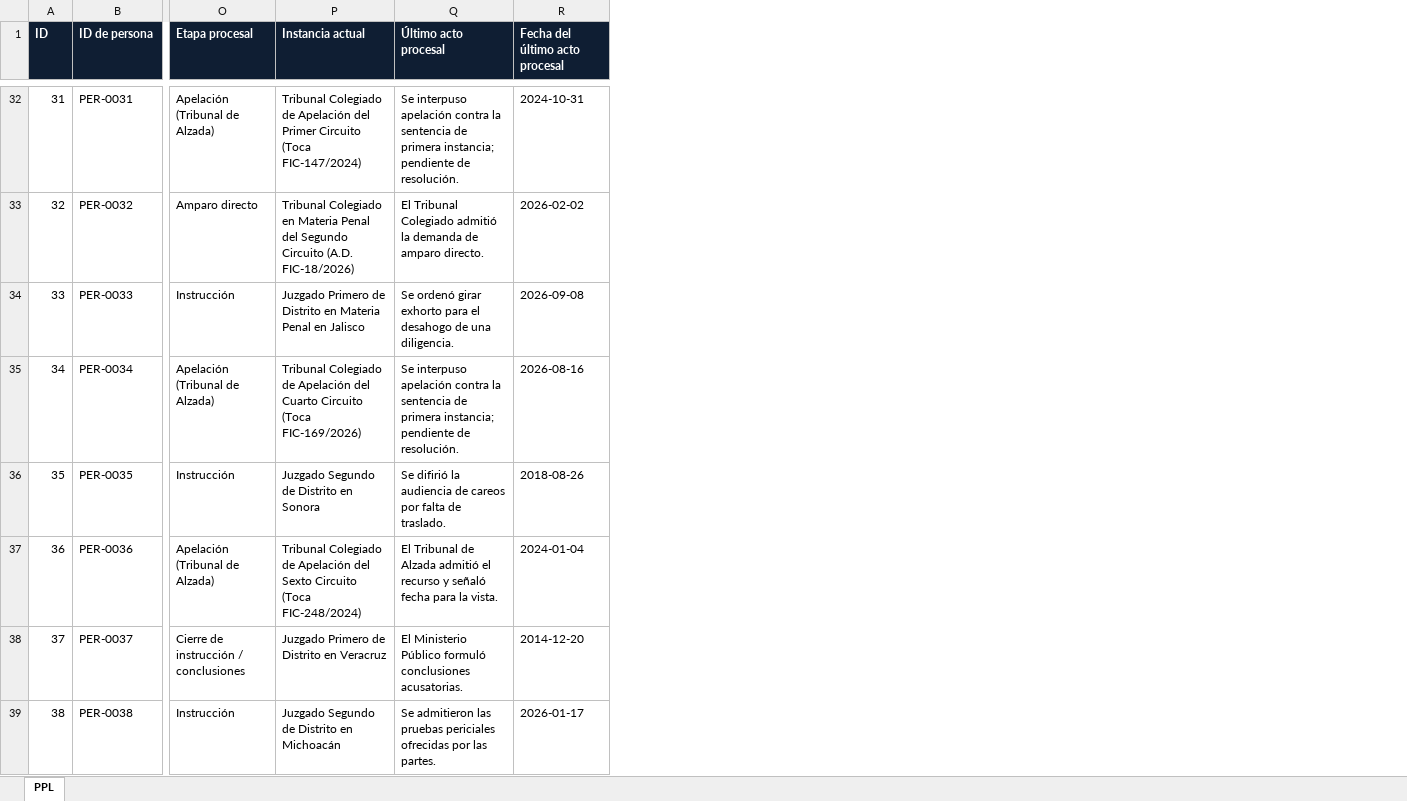
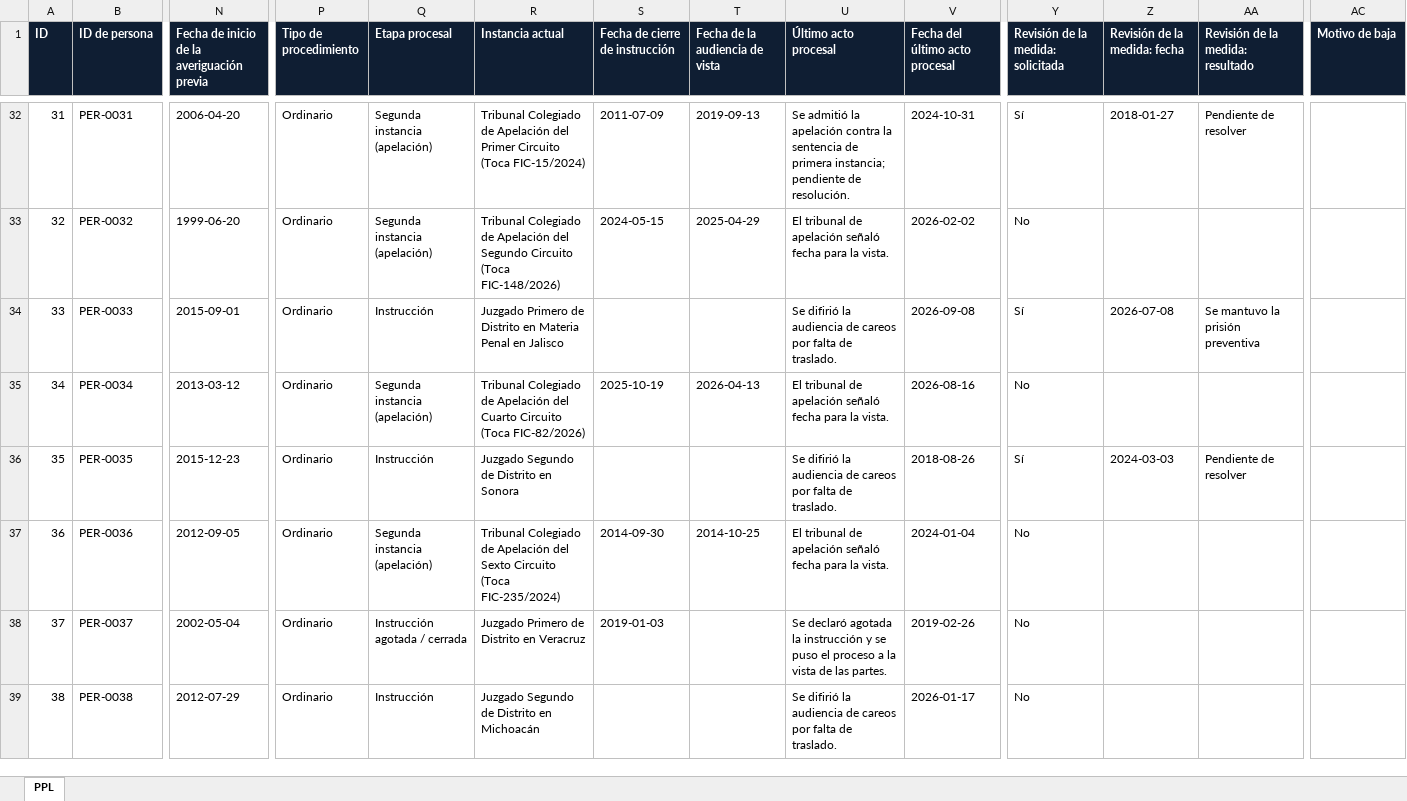
Before and after one commit to odam-git/Radar-publicaciones-PJF, an Excel workbook: causas-penales-ppl/datos/datos_ppl_ficticios.xlsx, sheet PPL, drawn as a sheet; only a part is shown, gaps mark what is left out; values as stored, in another font and other column widths than the file's, no borders; addresses are those after the commit; the diff covers the shown part only; the diff names each change by its address in the sheet, - before the commit and + after, or states it on an @@ line.

```diff
--- a/causas-penales-ppl/datos/datos_ppl_ficticios.xlsx (sheet PPL)
+++ b/causas-penales-ppl/datos/datos_ppl_ficticios.xlsx (sheet PPL)
+column N, row 1: Fecha de inicio de la averiguación previa; rows 32-39: 2006-04-20 | 1999-06-20 | 2015-09-01 | 2013-03-12 | 2015-12-23 | 2012-09-05 | 2002-05-04 | 2012-07-29
+column P (Tipo de procedimiento), rows 32-39: all Ordinario
+column S (Fecha de cierre de instrucción), rows 32-38: 2011-07-09 | 2024-05-15 |  | 2025-10-19 |  | 2014-09-30 | 2019-01-03
+column T (Fecha de la audiencia de vista), rows 32-37: 2019-09-13 | 2025-04-29 |  | 2026-04-13 |  | 2014-10-25
+column Y, row 1: Revisión de la medida: solicitada; rows 32-39: Sí | No | Sí | No | Sí | No | No | No
+column Z (Revisión de la medida: fecha), rows 32-36: 2018-01-27 |  | 2026-07-08 |  | 2024-03-03
+column AA (Revisión de la medida: resultado), rows 32-36: Pendiente de resolver |  | Se mantuvo la prisión preventiva |  | Pendiente de resolver
+column AC (Motivo de baja), empty
-Q32 (Etapa procesal): Apelación (Tribunal de Alzada)
+Q32 (Etapa procesal): Segunda instancia (apelación)
-R32 (Instancia actual): …Circuito (Toca FIC-147/2024)
+R32 (Instancia actual): …Circuito (Toca FIC-15/2024)
-U32 (Último acto procesal): Se interpuso apelación contra…
+U32 (Último acto procesal): Se admitió la apelación contra…
-Q33 (Etapa procesal): Amparo directo
+Q33 (Etapa procesal): Segunda instancia (apelación)
-R33 (Instancia actual): Tribunal Colegiado en Materia Penal del Segundo Circuito (A.D. FIC-18/2026)
+R33 (Instancia actual): Tribunal Colegiado de Apelación del Segundo Circuito (Toca FIC-148/2026)
-U33 (Último acto procesal): El Tribunal Colegiado admitió la demanda de amparo directo.
+U33 (Último acto procesal): El tribunal de apelación señaló fecha para la vista.
-U34 (Último acto procesal): Se ordenó girar exhorto para el desahogo de una diligencia.
+U34 (Último acto procesal): Se difirió la audiencia de careos por falta de traslado.
-Q35 (Etapa procesal): Apelación (Tribunal de Alzada)
+Q35 (Etapa procesal): Segunda instancia (apelación)
-R35 (Instancia actual): …Circuito (Toca FIC-169/2026)
+R35 (Instancia actual): …Circuito (Toca FIC-82/2026)
-U35 (Último acto procesal): Se interpuso apelación contra la sentencia de primera instancia; pendiente de resolución.
+U35 (Último acto procesal): El tribunal de apelación señaló fecha para la vista.
-Q37 (Etapa procesal): Apelación (Tribunal de Alzada)
+Q37 (Etapa procesal): Segunda instancia (apelación)
-R37 (Instancia actual): …Circuito (Toca FIC-248/2024)
+R37 (Instancia actual): …Circuito (Toca FIC-235/2024)
-U37 (Último acto procesal): El Tribunal de Alzada admitió el recurso y señaló fecha…
+U37 (Último acto procesal): El tribunal de apelación señaló fecha…
-Q38 (Etapa procesal): Cierre de instrucción / conclusiones
+Q38 (Etapa procesal): Instrucción agotada / cerrada
-U38 (Último acto procesal): El Ministerio Público formuló conclusiones acusatorias.
+U38 (Último acto procesal): Se declaró agotada la instrucción y se puso el proceso a la vista de las partes.
-V38 (Fecha del último acto procesal): 2014-12-20
+V38 (Fecha del último acto procesal): 2019-02-26
-U39 (Último acto procesal): Se admitieron las pruebas periciales ofrecidas por las partes.
+U39 (Último acto procesal): Se difirió la audiencia de careos por falta de traslado.
```
Also changed, not shown: 5 added rows and 295 edited cells elsewhere in this sheet, causas-penales-ppl/plantillas/plantilla_captura_ppl.xlsx, 14 other files.
